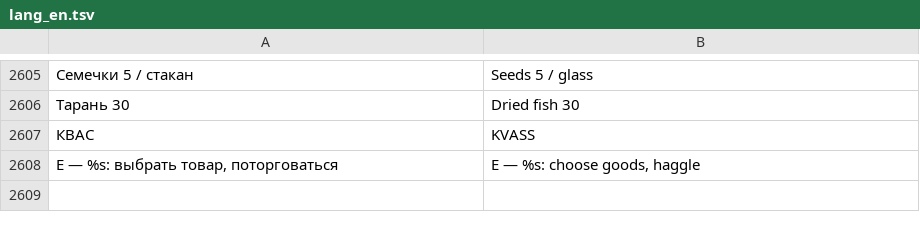
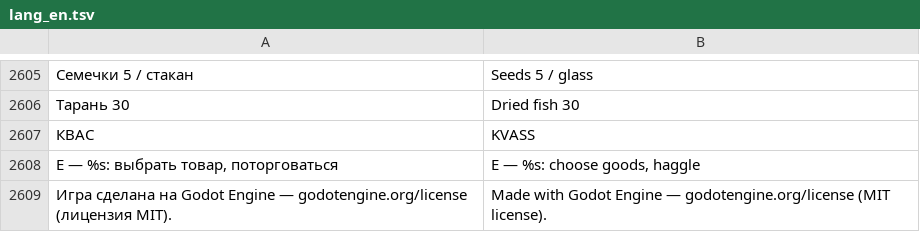
Before and after one commit to Bobi3f/666666, a TSV file: tools/lang_en.tsv, drawn as a sheet; only a part is shown, gaps mark what is left out; the diff names each change by its address in the sheet, - before the commit and + after, or states it on an @@ line.

```diff
--- a/tools/lang_en.tsv
+++ b/tools/lang_en.tsv
+row 2609: Игра сделана на Godot Engine — godotengine.org/license (лицензия MIT). | Made with Godot Engine — godotengine.org/license (MIT license).
```
Also changed, not shown: 5 other files.
